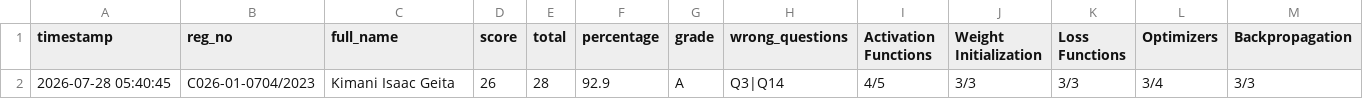
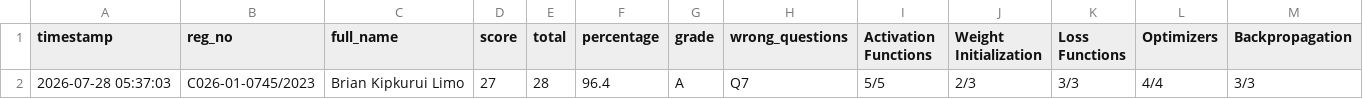
Before and after one commit to sirrom/4th-year-assignments-, a CSV file: lab_results/lab_assessment_results.csv, drawn as a sheet; only a part is shown; the diff names each change by its address in the sheet, - before the commit and + after, or states it on an @@ line.

Commit message:
Result: C026-01-0745/2023 27/28 Grade A

```diff
--- a/lab_results/lab_assessment_results.csv
+++ b/lab_results/lab_assessment_results.csv
-A2 (timestamp): 2026-07-28 05:40:45
+A2 (timestamp): 2026-07-28 05:37:03
-B2 (reg_no): C026-01-0704/2023
+B2 (reg_no): C026-01-0745/2023
-C2 (full_name): Kimani Isaac Geita
+C2 (full_name): Brian Kipkurui Limo
-D2 (score): 26
+D2 (score): 27
-F2 (percentage): 92.9
+F2 (percentage): 96.4
-H2 (wrong_questions): Q3|Q14
+H2 (wrong_questions): Q7
-I2 (Activation Functions): 4/5
+I2 (Activation Functions): 5/5
-J2 (Weight Initialization): 3/3
+J2 (Weight Initialization): 2/3
-L2 (Optimizers): 3/4
+L2 (Optimizers): 4/4
```
